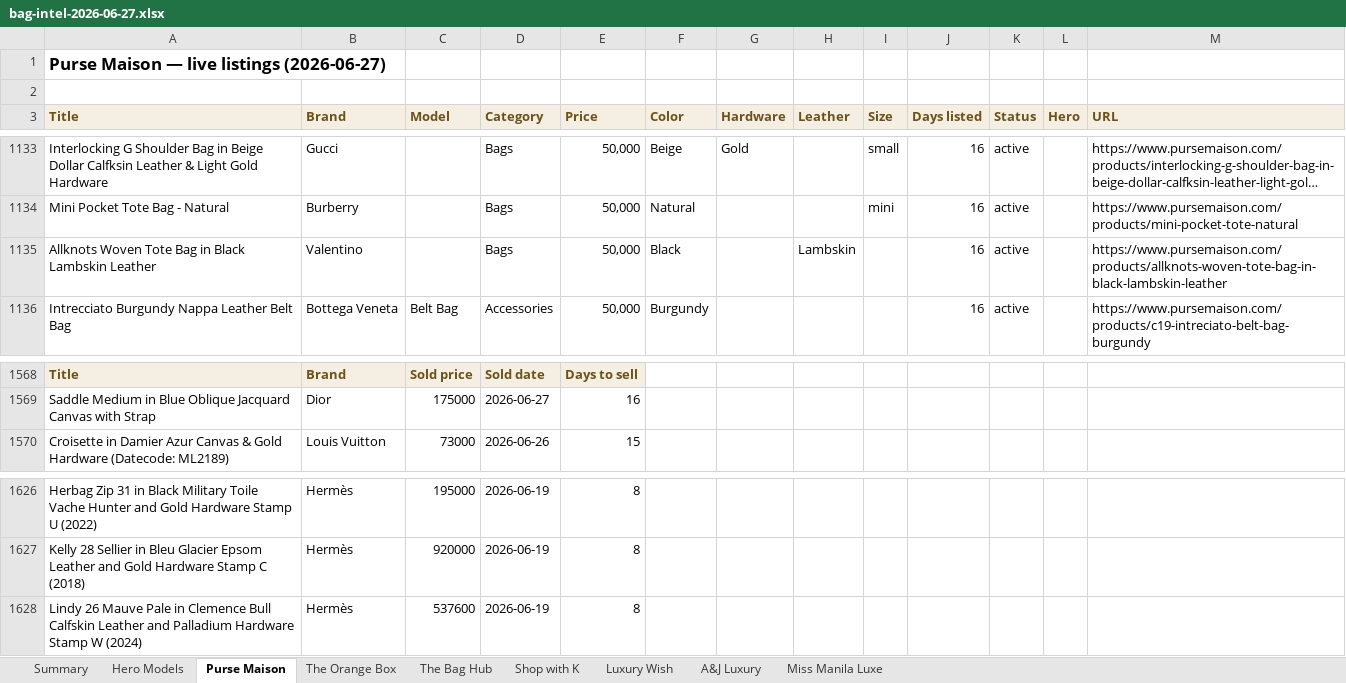
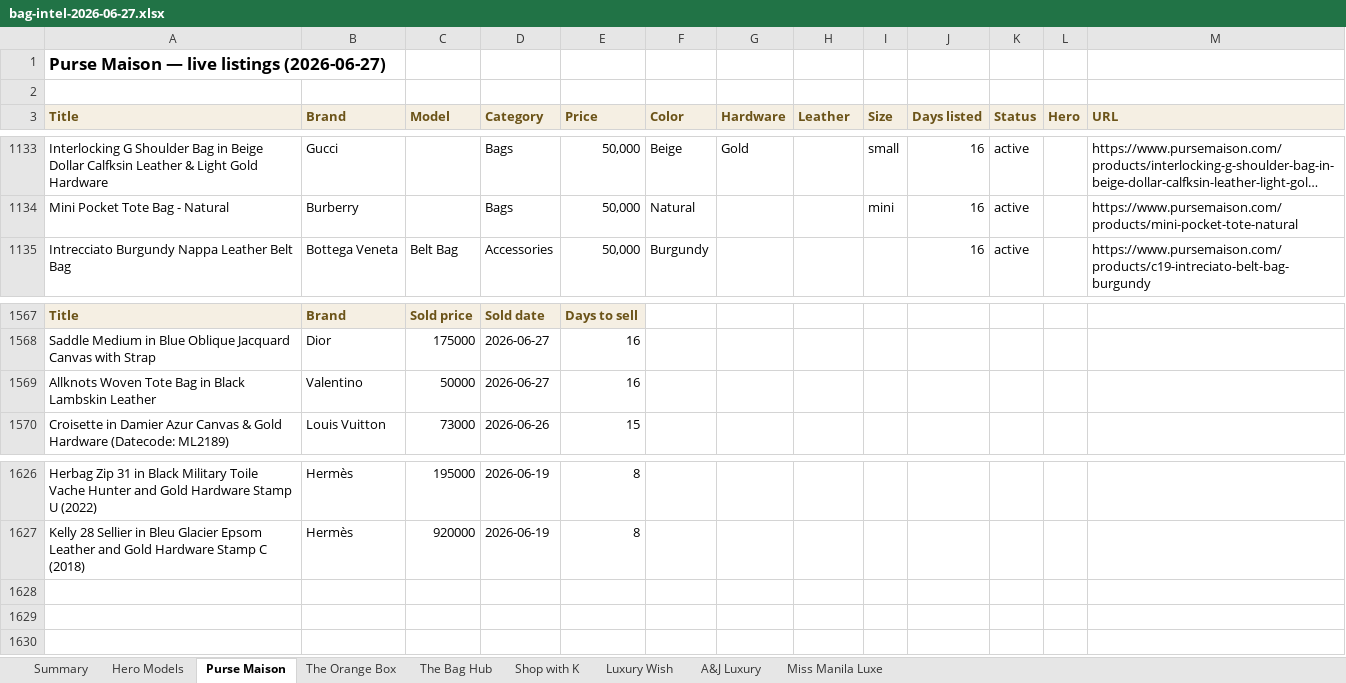
Before and after one commit to rbbincal-cpu/bag-intel, an Excel workbook: exports/bag-intel-2026-06-27.xlsx, sheet Purse Maison, drawn as a sheet; only a part is shown, gaps mark what is left out; long unchanged cells end in …; values as stored, in another font and other column widths than the file's, no borders; removed rows and columns are numbered as before the commit, all else as after; the diff names each change by its address in the sheet, - before the commit and + after, or states it on an @@ line.

```diff
--- a/exports/bag-intel-2026-06-27.xlsx (sheet Purse Maison)
+++ b/exports/bag-intel-2026-06-27.xlsx (sheet Purse Maison)
-row 1135: Allknots Woven Tote Bag in Black Lambskin Leather | Valentino |  | Bags | 50,000 | Black |  | Lambskin |  | 16 | active |  | https://www.pursemaison.com/products/allknots-woven-tote-bag-in-black-lambskin-leather
+row 1569: Allknots Woven Tote Bag in Black Lambskin Leather | Valentino | 50000 | 2026-06-27 | 16
-row 1628: Lindy 26 Mauve Pale in Clemence Bull Calfskin Leather and Palladium Hardware Stamp W (2024) | Hermès | 537600 | 2026-06-19 | 8
```
Also changed, not shown: sheet Summary, 2 other files.
